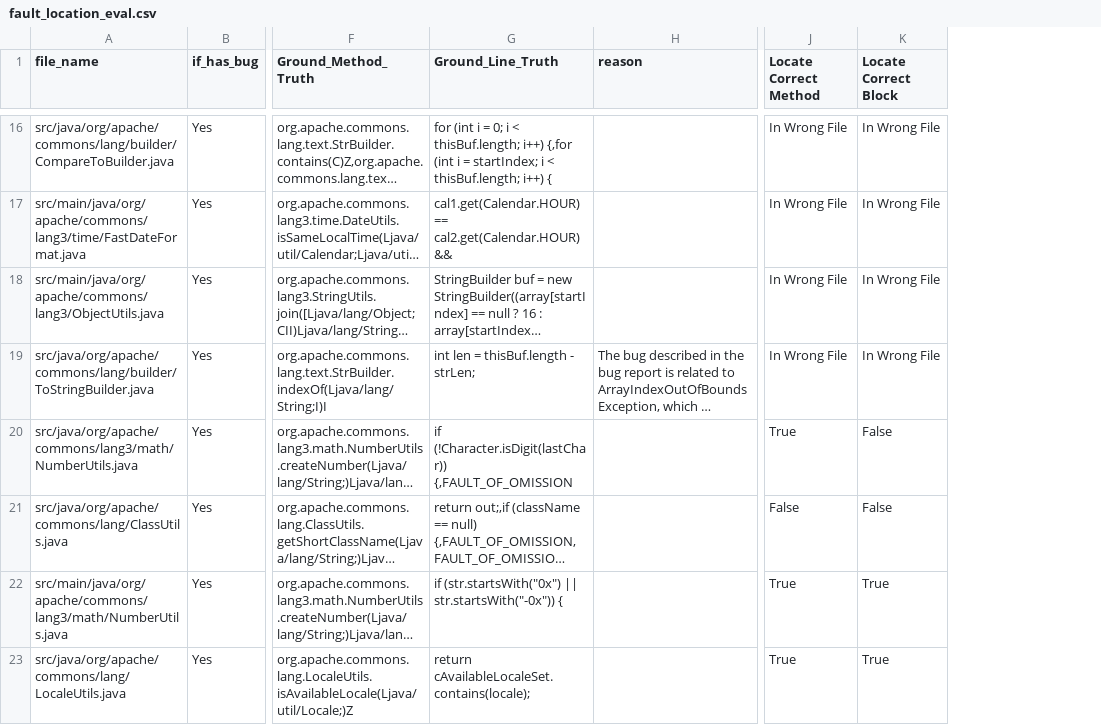
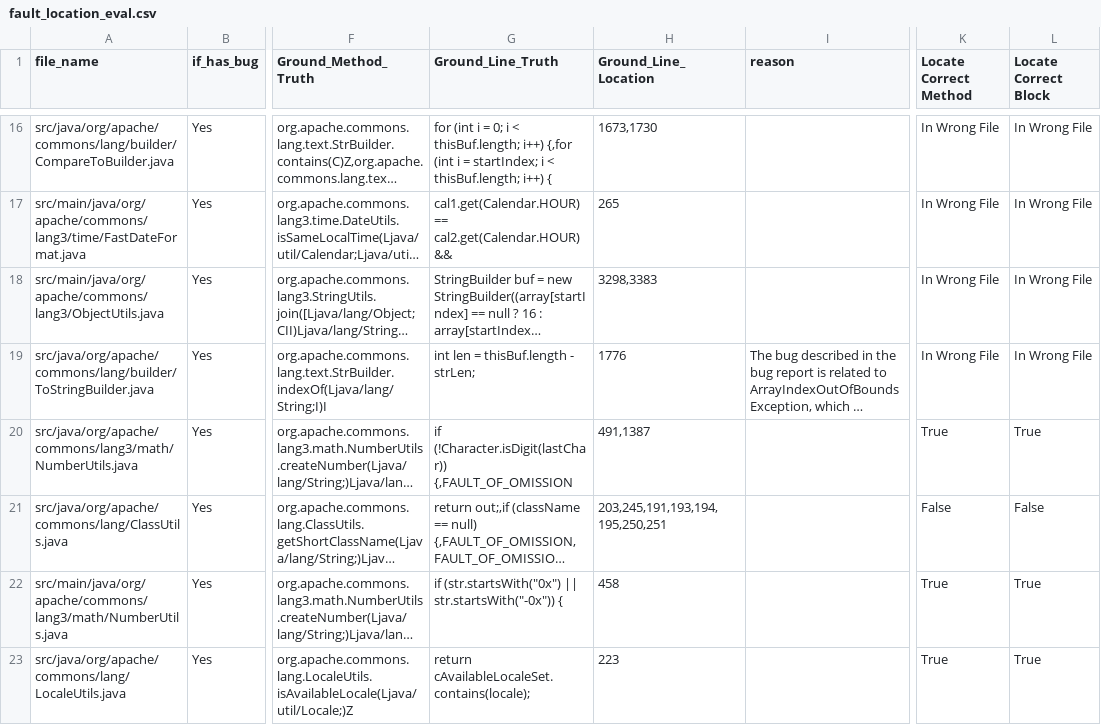
Before and after one commit to zehaowang00/LLMRepair, a CSV file: analysis_result/evaluation/fault_location_eval.csv, drawn as a sheet; only a part is shown, gaps mark what is left out; long unchanged cells end in …; addresses are those after the commit; the diff covers the shown part only; the diff names each change by its address in the sheet, - before the commit and + after, or states it on an @@ line.

```diff
--- a/analysis_result/evaluation/fault_location_eval.csv
+++ b/analysis_result/evaluation/fault_location_eval.csv
+column H (Ground_Line_Location), rows 16-23: 1673,1730 | 265 | 3298,3383 | 1776 | 491,1387 | 203,245,191,193,194,195,250,251 | 458 | 223
-L20 (Locate Correct Block): False
+L20 (Locate Correct Block): True
```
Also changed, not shown: 18 edited cells elsewhere in this file, 1 other file.
